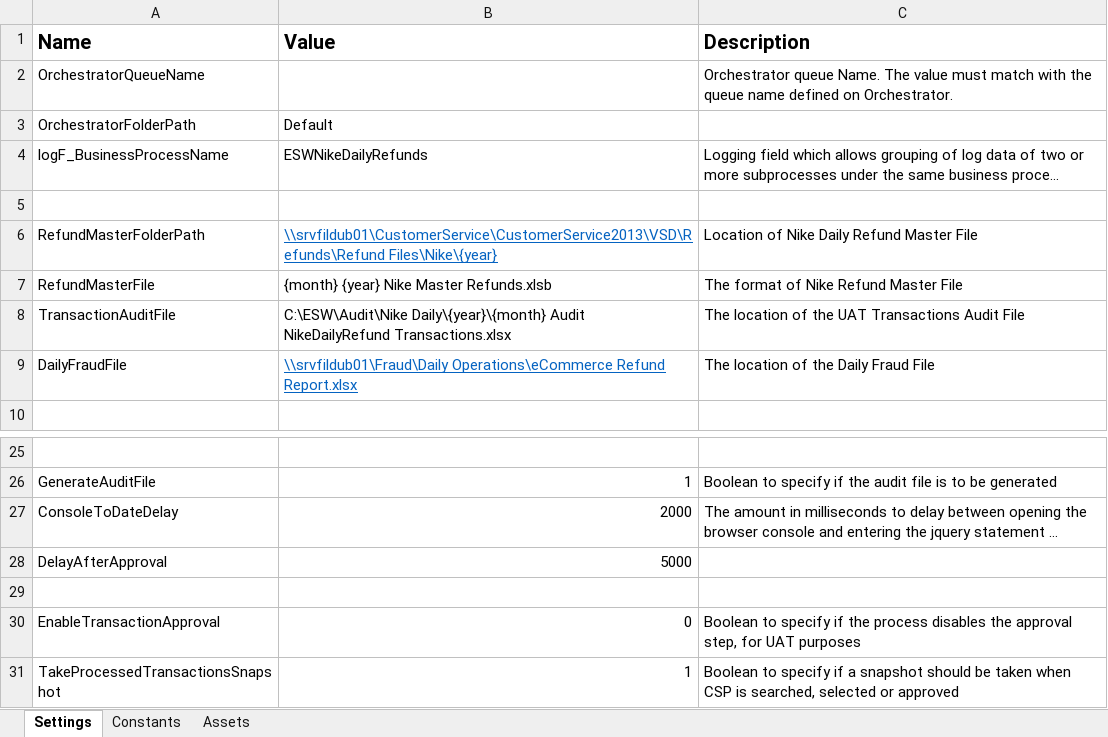
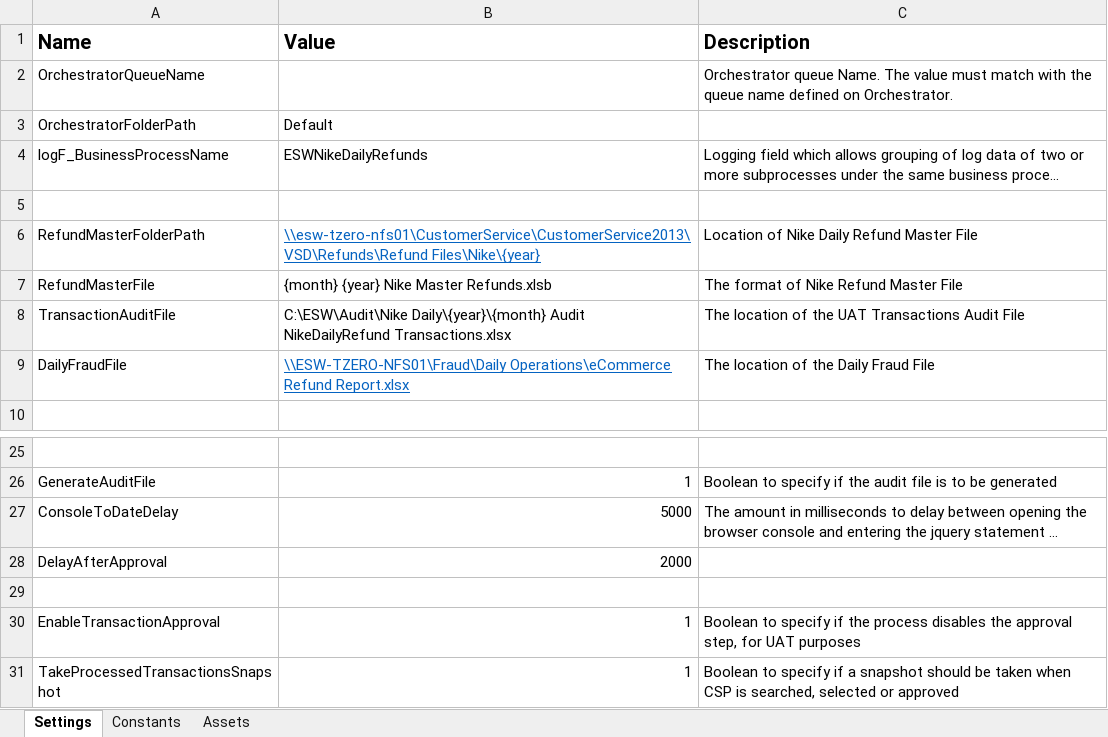
Before and after one commit to hirenkp/ESWNikeDailyRefunds, an Excel workbook: Data/Config - Prod.xlsx, sheet Settings, drawn as a sheet; only a part is shown, gaps mark what is left out; long unchanged cells end in …; values as stored, in another font and other column widths than the file's, no borders; the diff names each change by its address in the sheet, - before the commit and + after, or states it on an @@ line.

```diff
--- a/Data/Config - Prod.xlsx (sheet Settings)
+++ b/Data/Config - Prod.xlsx (sheet Settings)
-B6 (Value): \\srvfildub01\CustomerService\CustomerService2013\VSD\Refunds\Refund Files\Nike\{year}
+B6 (Value): \\esw-tzero-nfs01\CustomerService\CustomerService2013\VSD\Refunds\Refund Files\Nike\{year}
-B9 (Value): \\srvfildub01\Fraud\Daily Operations\eCommerce Refund…
+B9 (Value): \\ESW-TZERO-NFS01\Fraud\Daily Operations\eCommerce Refund…
-B27 (Value): 2000
+B27 (Value): 5000
-B28 (Value): 5000
+B28 (Value): 2000
-B30 (Value): 0
+B30 (Value): 1
```
Also changed, not shown: sheet Constants, 5 other files.
